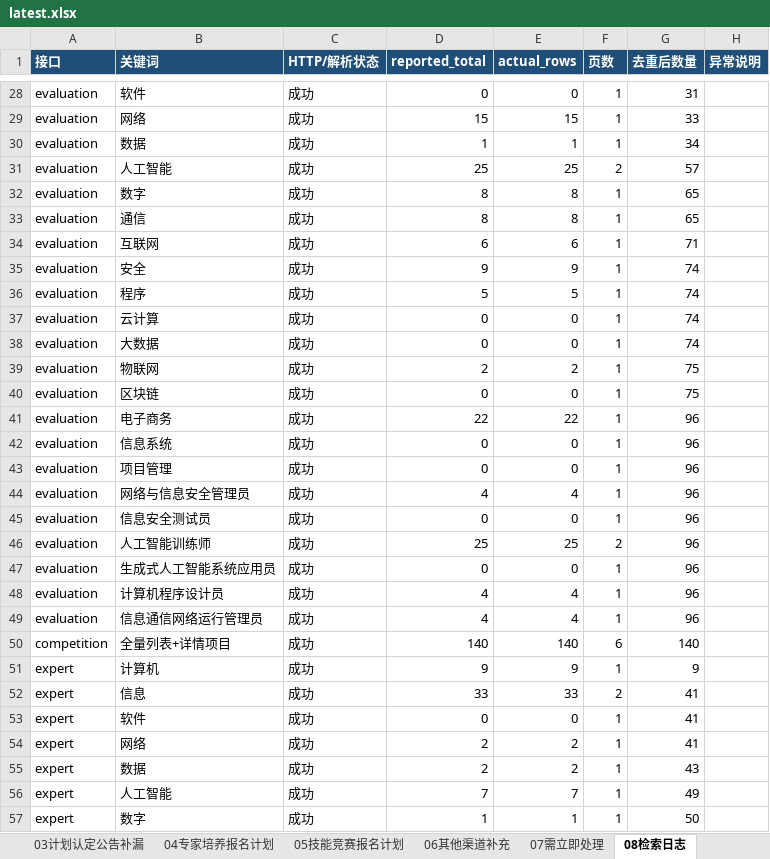
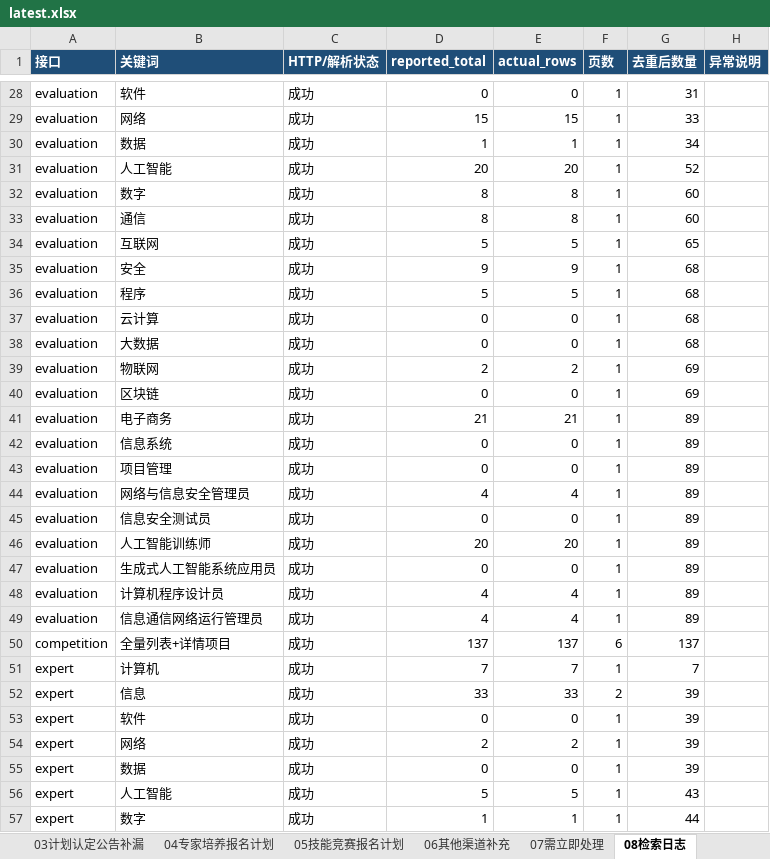
Before and after one commit to Juesann/zhejiang-skill-daily, an Excel workbook: latest.xlsx, sheet 08检索日志, drawn as a sheet; only a part is shown, gaps mark what is left out; values as stored, in another font and other column widths than the file's, no borders; the diff covers the shown part only; the diff names each change by its address in the sheet, - before the commit and + after, or states it on an @@ line.

Commit message:
Update daily report 2026-09-14

```diff
--- a/latest.xlsx (sheet 08检索日志)
+++ b/latest.xlsx (sheet 08检索日志)
-D31 (reported_total): 25
+D31 (reported_total): 20
-E31 (actual_rows): 25
+E31 (actual_rows): 20
-F31 (页数): 2
+F31 (页数): 1
-G31 (去重后数量): 57
+G31 (去重后数量): 52
-G32:G33 (去重后数量): 65
+G32:G33 (去重后数量): 60
-D34 (reported_total): 6
+D34 (reported_total): 5
-E34 (actual_rows): 6
+E34 (actual_rows): 5
-G34 (去重后数量): 71
+G34 (去重后数量): 65
-G35:G38 (去重后数量): 74
+G35:G38 (去重后数量): 68
-G39:G40 (去重后数量): 75
+G39:G40 (去重后数量): 69
-D41 (reported_total): 22
+D41 (reported_total): 21
-E41 (actual_rows): 22
+E41 (actual_rows): 21
-G41:G49 (去重后数量): 96
+G41:G49 (去重后数量): 89
-D46 (reported_total): 25
+D46 (reported_total): 20
-E46 (actual_rows): 25
+E46 (actual_rows): 20
-F46 (页数): 2
+F46 (页数): 1
-D50 (reported_total): 140
+D50 (reported_total): 137
-E50 (actual_rows): 140
+E50 (actual_rows): 137
-G50 (去重后数量): 140
+G50 (去重后数量): 137
-D51 (reported_total): 9
+D51 (reported_total): 7
-E51 (actual_rows): 9
+E51 (actual_rows): 7
-G51 (去重后数量): 9
+G51 (去重后数量): 7
-G52:G54 (去重后数量): 41
+G52:G54 (去重后数量): 39
-D55 (reported_total): 2
+D55 (reported_total): 0
-E55 (actual_rows): 2
+E55 (actual_rows): 0
-G55 (去重后数量): 43
+G55 (去重后数量): 39
-D56 (reported_total): 7
+D56 (reported_total): 5
-E56 (actual_rows): 7
+E56 (actual_rows): 5
-G56 (去重后数量): 49
+G56 (去重后数量): 43
-G57 (去重后数量): 50
+G57 (去重后数量): 44
```
Also changed, not shown: 63 edited cells elsewhere in this sheet, sheet 07需立即处理, sheet 02技能评价报名计划, sheet 04专家培养报名计划, sheet 01技能培训报名计划, sheet 00总览看板, sheet 05技能竞赛报名计划, 3 other files.
